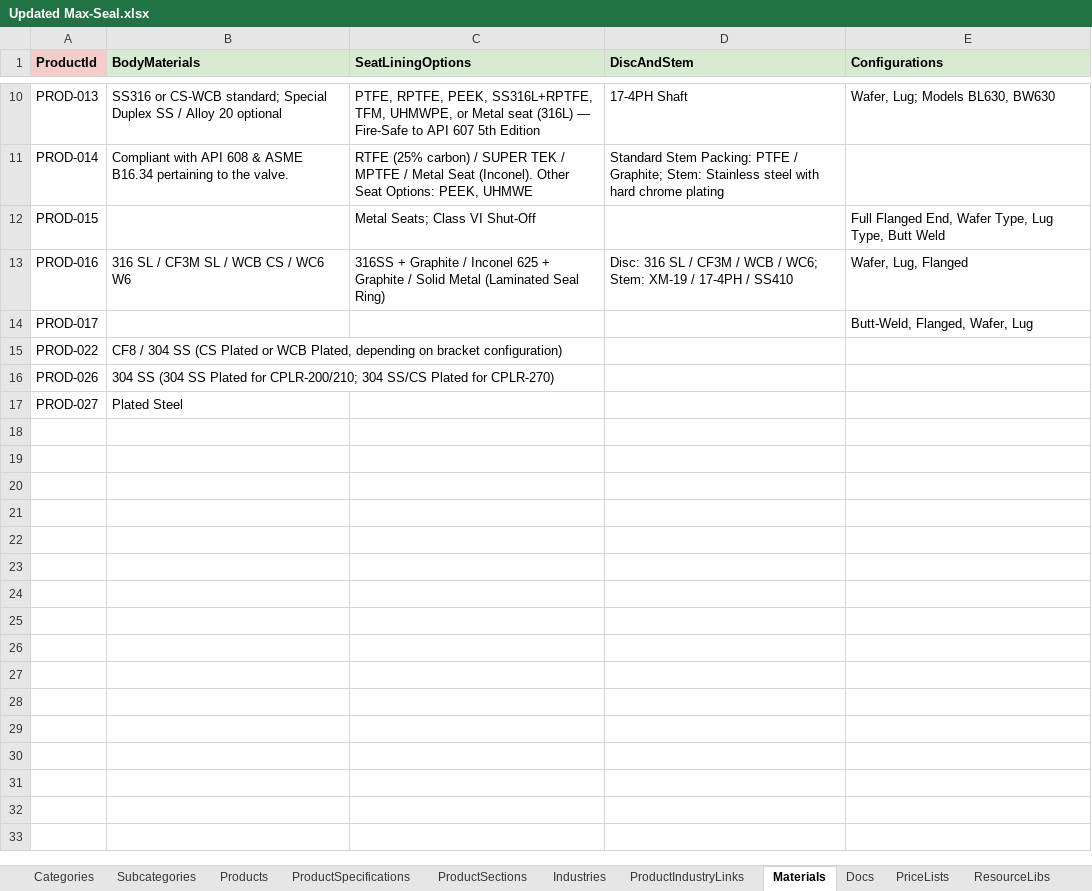
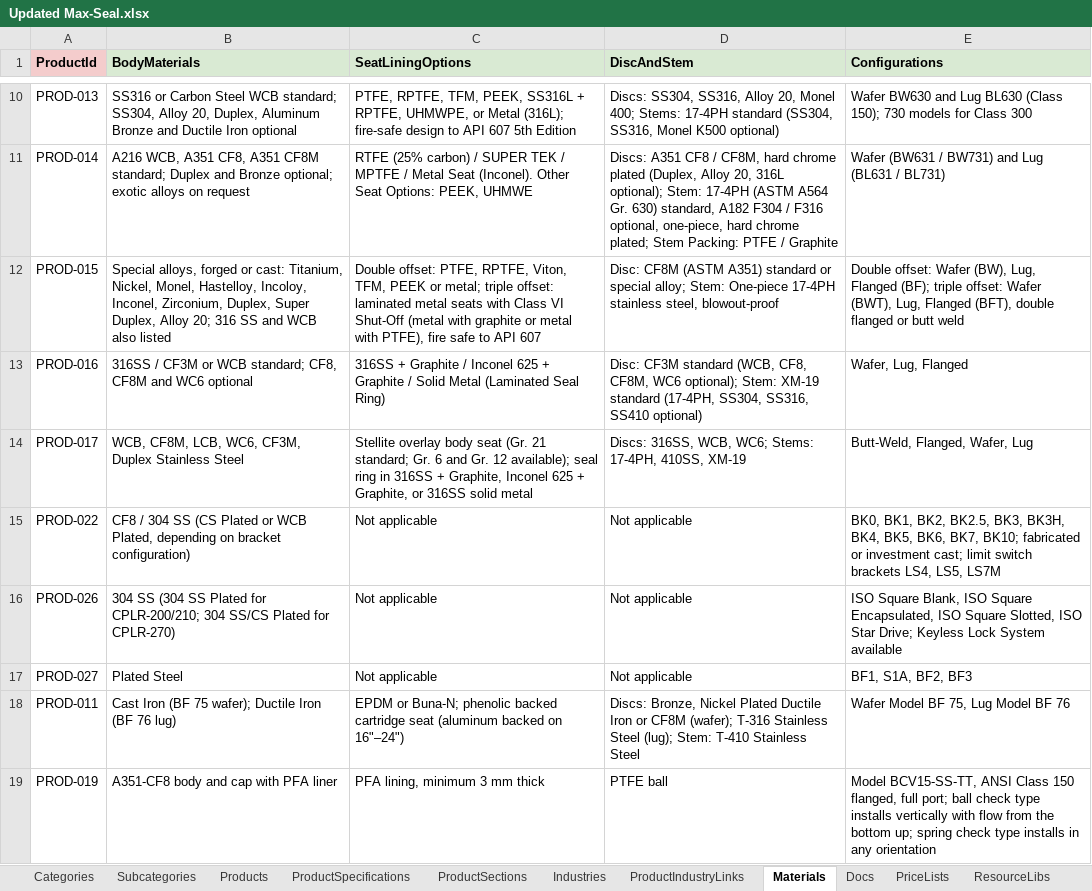
Before and after one commit to SriInnooryze/MAX-SEAL, an Excel workbook: MAX-SEAL-main/catalog/Updated Max-Seal.xlsx, sheet Materials, drawn as a sheet; only a part is shown, gaps mark what is left out; values as stored, in another font and other column widths than the file's, no borders; the diff covers the shown part only; the diff names each change by its address in the sheet, - before the commit and + after, or states it on an @@ line.

```diff
--- a/MAX-SEAL-main/catalog/Updated Max-Seal.xlsx (sheet Materials)
+++ b/MAX-SEAL-main/catalog/Updated Max-Seal.xlsx (sheet Materials)
-B10 (BodyMaterials): SS316 or CS-WCB standard; Special Duplex SS / Alloy 20 optional
+B10 (BodyMaterials): SS316 or Carbon Steel WCB standard; SS304, Alloy 20, Duplex, Aluminum Bronze and Ductile Iron optional
-C10 (SeatLiningOptions): PTFE, RPTFE, PEEK, SS316L+RPTFE, TFM, UHMWPE, or Metal seat (316L) — Fire-Safe to API…
+C10 (SeatLiningOptions): PTFE, RPTFE, TFM, PEEK, SS316L + RPTFE, UHMWPE, or Metal (316L); fire-safe design to API…
-D10 (DiscAndStem): 17-4PH Shaft
+D10 (DiscAndStem): Discs: SS304, SS316, Alloy 20, Monel 400; Stems: 17-4PH standard (SS304, SS316, Monel K500 optional)
-E10 (Configurations): Wafer, Lug; Models BL630, BW630
+E10 (Configurations): Wafer BW630 and Lug BL630 (Class 150); 730 models for Class 300
-B11 (BodyMaterials): Compliant with API 608 & ASME B16.34 pertaining to the valve.
+B11 (BodyMaterials): A216 WCB, A351 CF8, A351 CF8M standard; Duplex and Bronze optional; exotic alloys on request
-D11 (DiscAndStem): Standard Stem Packing: PTFE / Graphite; Stem: Stainless steel with hard chrome plating
+D11 (DiscAndStem): Discs: A351 CF8 / CF8M, hard chrome plated (Duplex, Alloy 20, 316L optional); Stem: 17-4PH (ASTM A564 Gr. 630) standard, A182 F304 / F316 optional, one-piece, hard chrome plated; Stem Packing: PTFE / Graphite
-E11 (Configurations): (empty)
+E11 (Configurations): Wafer (BW631 / BW731) and Lug (BL631 / BL731)
-B12 (BodyMaterials): (empty)
+B12 (BodyMaterials): Special alloys, forged or cast: Titanium, Nickel, Monel, Hastelloy, Incoloy, Inconel, Zirconium, Duplex, Super Duplex, Alloy 20; 316 SS and WCB also listed
-C12 (SeatLiningOptions): Metal Seats; Class VI Shut-Off
+C12 (SeatLiningOptions): Double offset: PTFE, RPTFE, Viton, TFM, PEEK or metal; triple offset: laminated metal seats with Class VI Shut-Off (metal with graphite or metal with PTFE), fire safe to API 607
-D12 (DiscAndStem): (empty)
+D12 (DiscAndStem): Disc: CF8M (ASTM A351) standard or special alloy; Stem: One-piece 17-4PH stainless steel, blowout-proof
-E12 (Configurations): Full Flanged End, Wafer Type, Lug Type, Butt Weld
+E12 (Configurations): Double offset: Wafer (BW), Lug, Flanged (BF); triple offset: Wafer (BWT), Lug, Flanged (BFT), double flanged or butt weld
-B13 (BodyMaterials): 316 SL / CF3M SL / WCB CS / WC6 W6
+B13 (BodyMaterials): 316SS / CF3M or WCB standard; CF8, CF8M and WC6 optional
-D13 (DiscAndStem): Disc: 316 SL / CF3M / WCB / WC6; Stem: XM-19 / 17-4PH / SS410
+D13 (DiscAndStem): Disc: CF3M standard (WCB, CF8, CF8M, WC6 optional); Stem: XM-19 standard (17-4PH, SS304, SS316, SS410 optional)
-B14 (BodyMaterials): (empty)
+B14 (BodyMaterials): WCB, CF8M, LCB, WC6, CF3M, Duplex Stainless Steel
-C14 (SeatLiningOptions): (empty)
+C14 (SeatLiningOptions): Stellite overlay body seat (Gr. 21 standard; Gr. 6 and Gr. 12 available); seal ring in 316SS + Graphite, Inconel 625 + Graphite, or 316SS solid metal
-D14 (DiscAndStem): (empty)
+D14 (DiscAndStem): Discs: 316SS, WCB, WC6; Stems: 17-4PH, 410SS, XM-19
-C15:C17 (SeatLiningOptions): (empty)
+C15:C17 (SeatLiningOptions): Not applicable
-D15:D17 (DiscAndStem): (empty)
+D15:D17 (DiscAndStem): Not applicable
-E15 (Configurations): (empty)
+E15 (Configurations): BK0, BK1, BK2, BK2.5, BK3, BK3H, BK4, BK5, BK6, BK7, BK10; fabricated or investment cast; limit switch brackets LS4, LS5, LS7M
-E16 (Configurations): (empty)
+E16 (Configurations): ISO Square Blank, ISO Square Encapsulated, ISO Square Slotted, ISO Star Drive; Keyless Lock System available
-E17 (Configurations): (empty)
+E17 (Configurations): BF1, S1A, BF2, BF3
+row 18: PROD-011 | Cast Iron (BF 75 wafer); Ductile Iron (BF 76 lug) | EPDM or Buna-N; phenolic backed cartridge seat (aluminum backed on 16"–24") | Discs: Bronze, Nickel Plated Ductile Iron or CF8M (wafer); T-316 Stainless Steel (lug); Stem: T-410 Stainless Steel | Wafer Model BF 75, Lug Model BF 76
+row 19: PROD-019 | A351-CF8 body and cap with PFA liner | PFA lining, minimum 3 mm thick | PTFE ball | Model BCV15-SS-TT, ANSI Class 150 flanged, full port; ball check type installs vertically with flow from the bottom up; spring check type installs in any orientation
```
Also changed, not shown: 12 added rows and 30 edited cells elsewhere in this sheet, sheet ProductSpecifications, sheet ProductIndustryLinks, sheet Products, sheet RelatedProducts, 2 other files.
